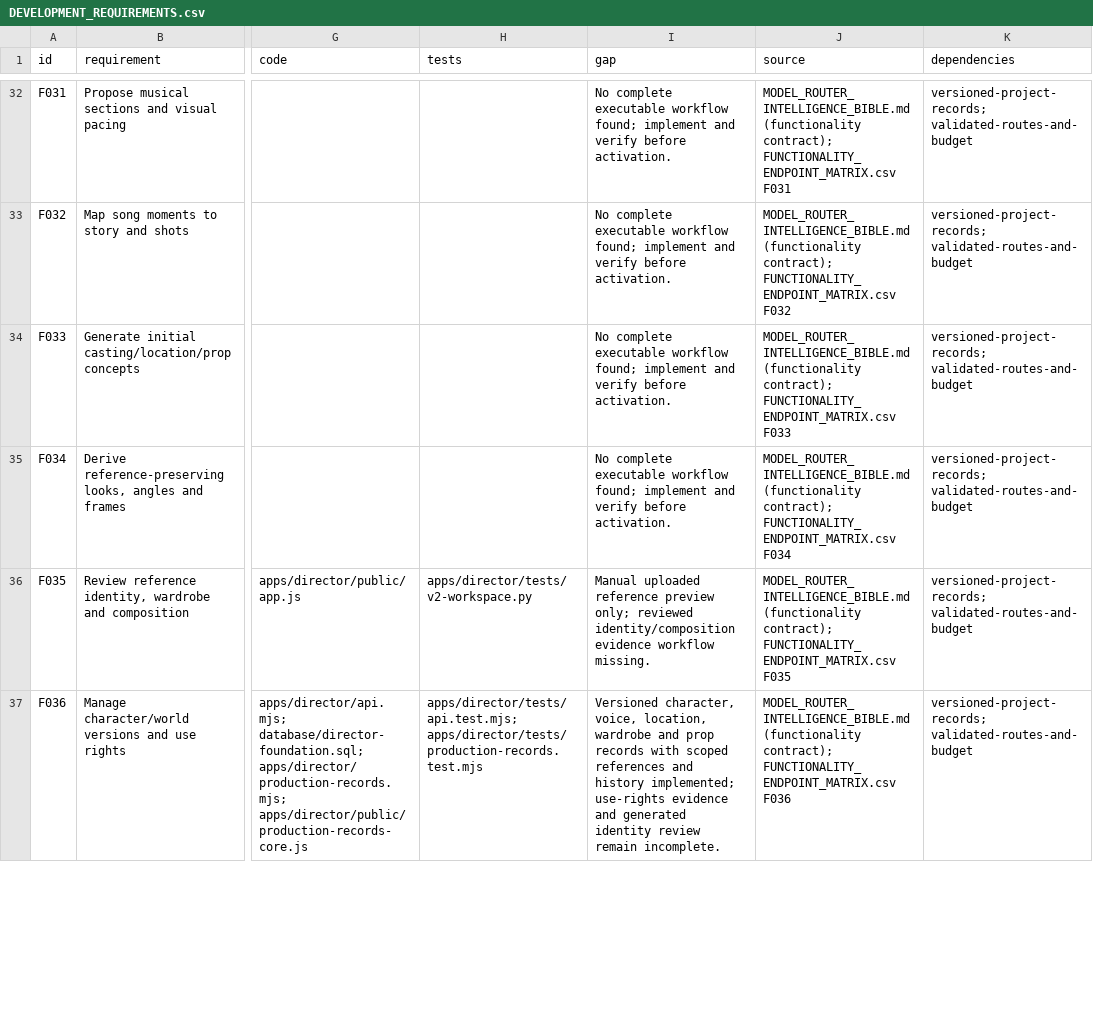
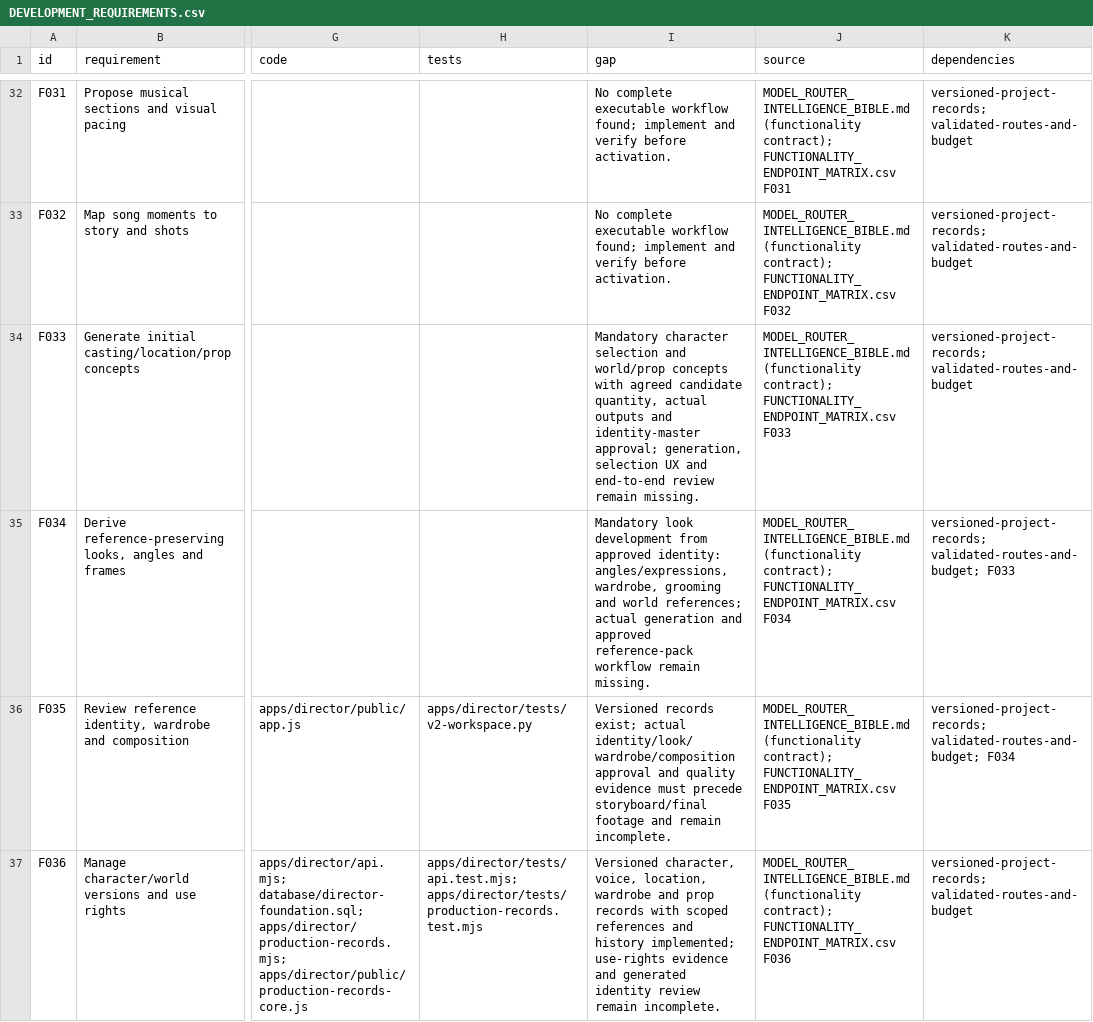
Before and after one commit to gthawani-del/learningskills, a CSV file: docs/DEVELOPMENT_REQUIREMENTS.csv, drawn as a sheet; only a part is shown, gaps mark what is left out; the diff covers the shown part only; the diff names each change by its address in the sheet, - before the commit and + after, or states it on an @@ line.

```diff
--- a/docs/DEVELOPMENT_REQUIREMENTS.csv
+++ b/docs/DEVELOPMENT_REQUIREMENTS.csv
-I34 (gap): No complete executable workflow found; implement and verify before activation.
+I34 (gap): Mandatory character selection and world/prop concepts with agreed candidate quantity, actual outputs and identity-master approval; generation, selection UX and end-to-end review remain missing.
-I35 (gap): No complete executable workflow found; implement and verify before activation.
+I35 (gap): Mandatory look development from approved identity: angles/expressions, wardrobe, grooming and world references; actual generation and approved reference-pack workflow remain missing.
-K35 (dependencies): versioned-project-records; validated-routes-and-budget
+K35 (dependencies): versioned-project-records; validated-routes-and-budget; F033
-I36 (gap): Manual uploaded reference preview only; reviewed identity/composition evidence workflow missing.
+I36 (gap): Versioned records exist; actual identity/look/wardrobe/composition approval and quality evidence must precede storyboard/final footage and remain incomplete.
-K36 (dependencies): versioned-project-records; validated-routes-and-budget
+K36 (dependencies): versioned-project-records; validated-routes-and-budget; F034
```
Also changed, not shown: 25 edited cells elsewhere in this file, 59 other files.
